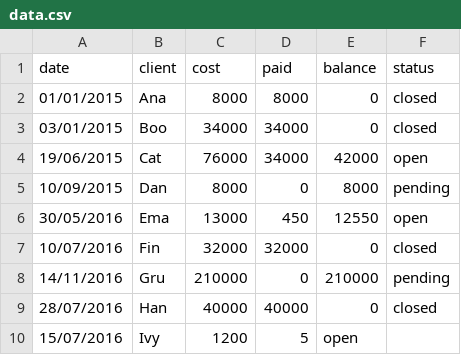
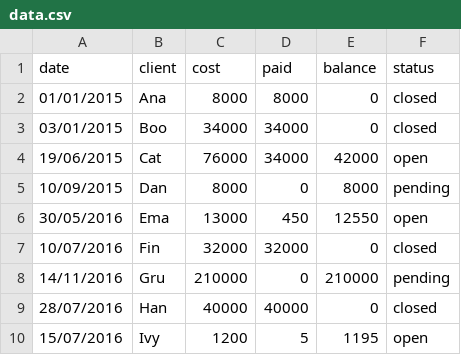
Before and after one commit to JerubaalDunelm/DataPrimer, a CSV file: data.csv, drawn as a sheet.

Commit message:
Reading csv data files

```diff
--- a/data.csv
+++ b/data.csv
@@ -9,2 +9,2 @@ date,client,cost,paid,balance,status
 28/07/2016,Han,40000,40000,0,closed
-15/07/2016,Ivy,1200,5,open
+15/07/2016,Ivy,1200,5,1195,open
```
Also changed, not shown: 1 other file.
